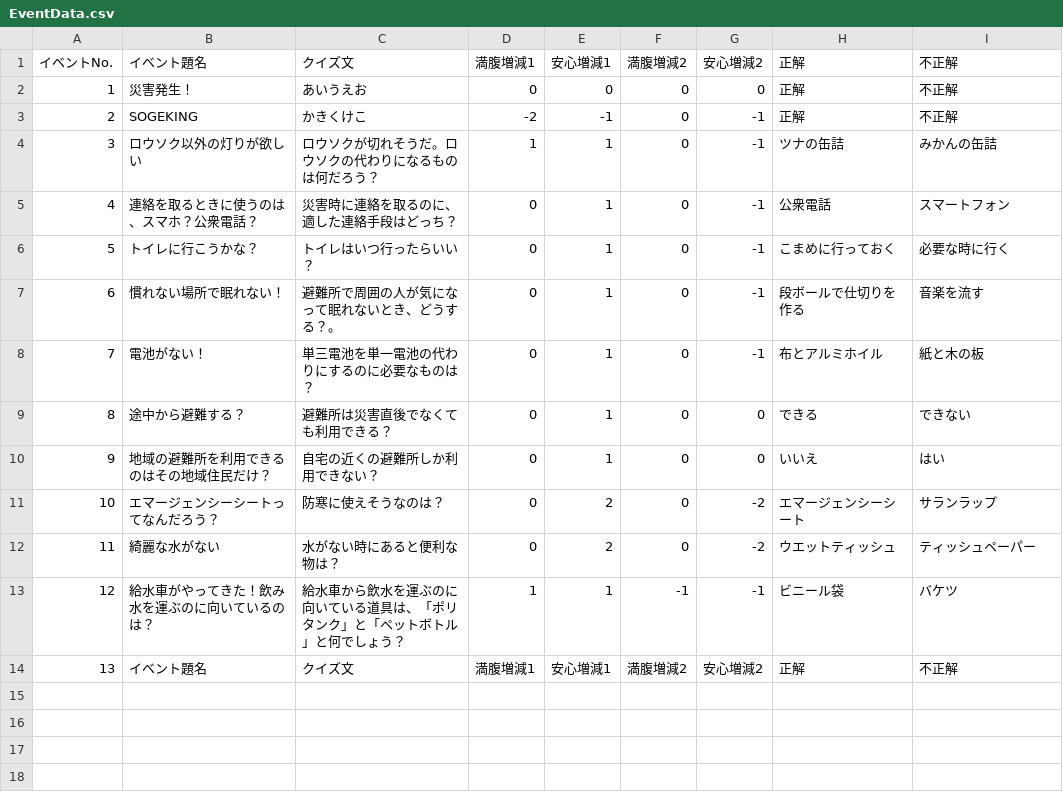
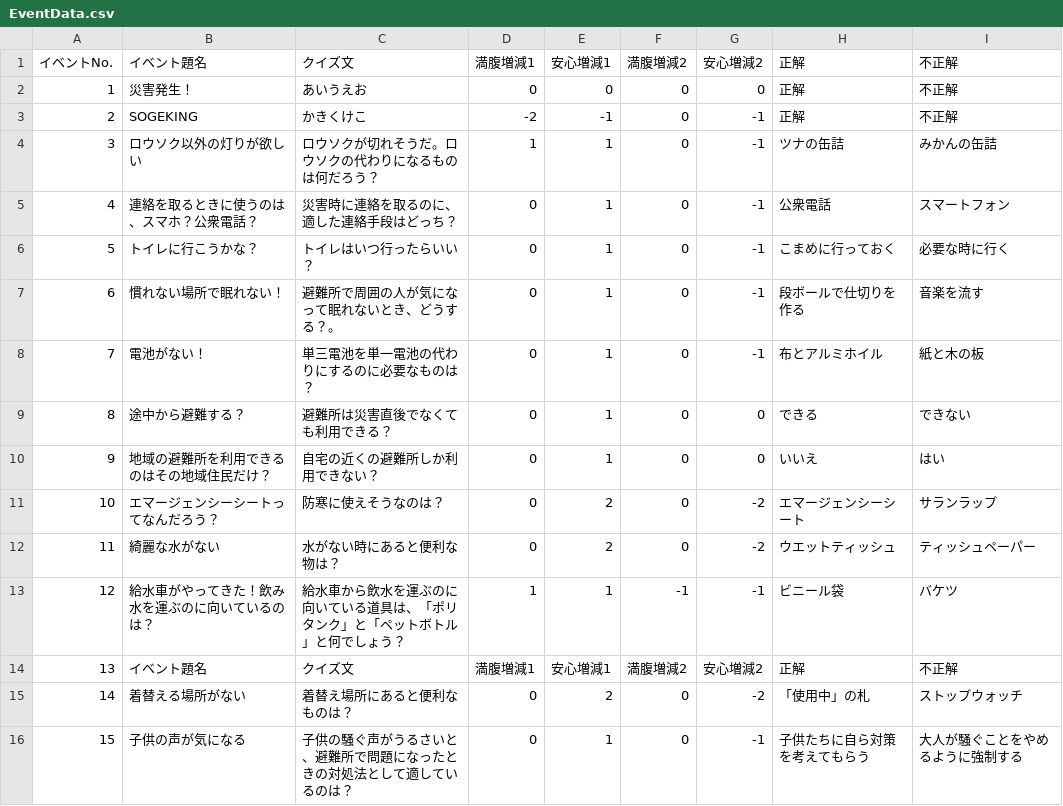
Before and after one commit to CSTmatsunolab/EvaApp, a CSV file: Assets/Resources/EventData.csv, drawn as a sheet.

Commit message:
イベント作成
序盤のイベント
No.14 着替える場所がない
No.15 子供の声が気になる

```diff
--- a/Assets/Resources/EventData.csv
+++ b/Assets/Resources/EventData.csv
@@ -14 +14,3 @@
 13,イベント題名,クイズ文,満腹増減1,安心増減1,満腹増減2,安心増減2,正解,不正解
+14,着替える場所がない,着替え場所にあると便利なものは？,0,2,0,-2,「使用中」の札,ストップウォッチ
+15,子供の声が気になる,子供の騒ぐ声がうるさいと、避難所で問題になったときの対処法として適しているのは？,0,1,0,-1,子供たちに自ら対策を考えてもらう,大人が騒ぐことをやめるように強制する
```
Also changed, not shown: 40 other files.
